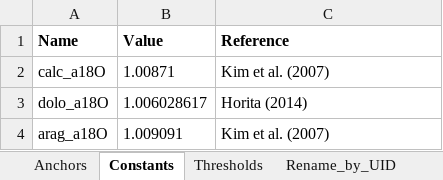
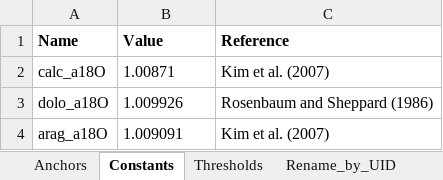
Before and after one commit to noahtrawicki/blimp, an Excel workbook: params.xlsx, sheet Constants, drawn as a sheet; values as stored, in another font and other column widths than the file's, no borders; the diff names each change by its address in the sheet, - before the commit and + after, or states it on an @@ line.

Commit message:
Updated params
Somehow dolo a18O got changed back to Horita. I changed to R&S 1986

```diff
--- a/params.xlsx (sheet Constants)
+++ b/params.xlsx (sheet Constants)
-B3 (Value): 1.006028617
+B3 (Value): 1.009926
-C3 (Reference): Horita (2014)
+C3 (Reference): Rosenbaum and Sheppard (1986)
```
Also changed, not shown: sheet Remove, 1 other file.
